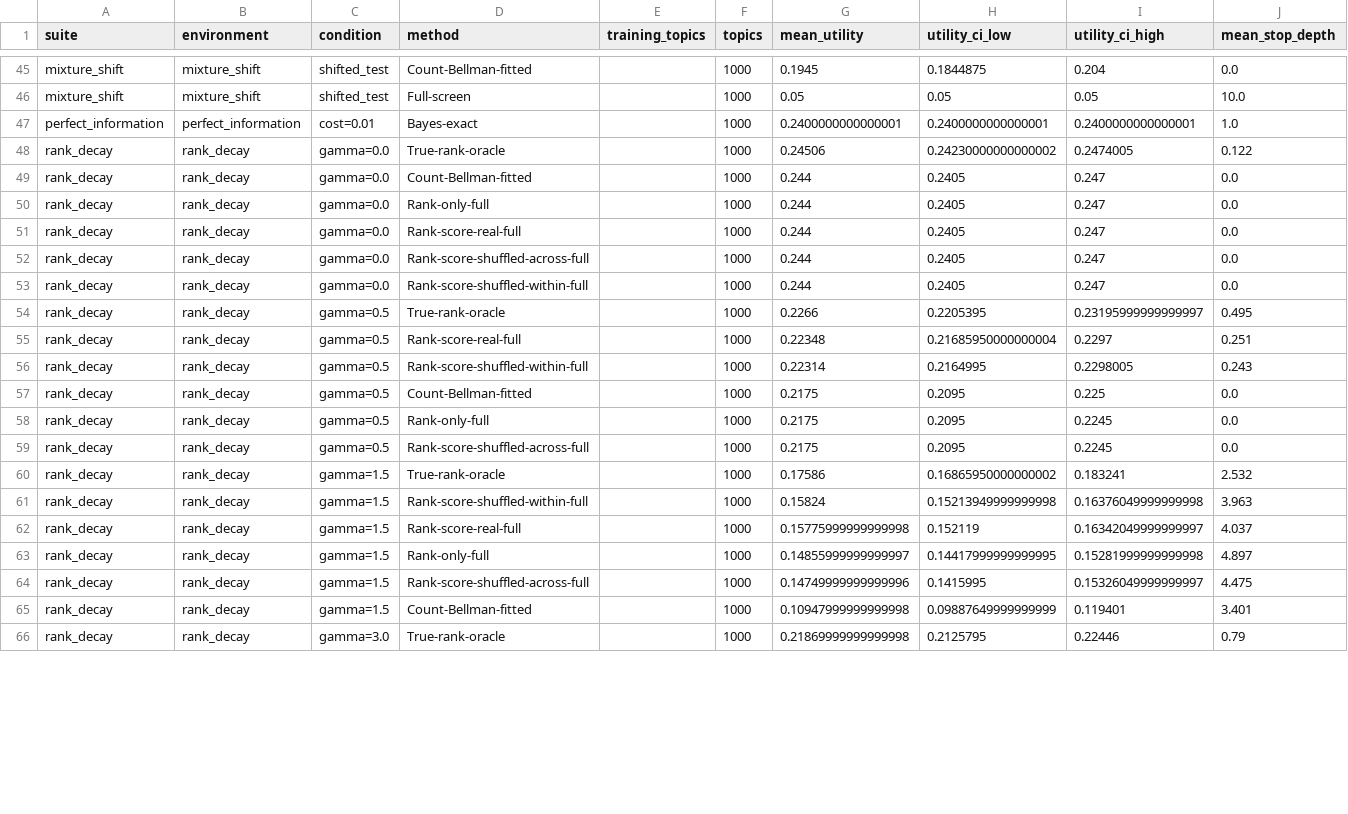
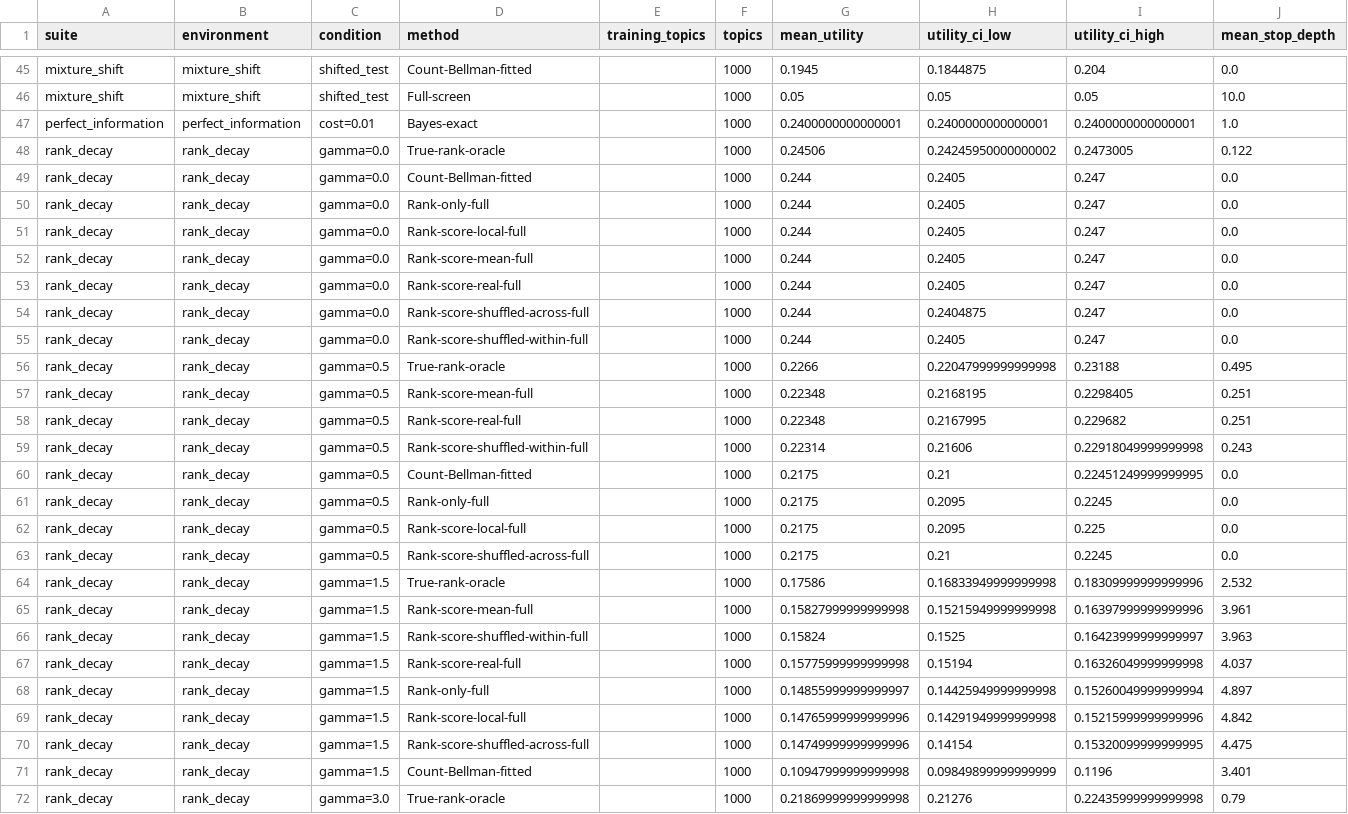
Before and after one commit to afletcher53/GFlowStop, a CSV file: results/toys/utility_summary.csv, drawn as a sheet; only a part is shown, gaps mark what is left out; the diff covers the shown part only.

```diff
--- a/results/toys/utility_summary.csv
+++ b/results/toys/utility_summary.csv
@@ -47,20 +47,26 @@ mixture_shift,mixture_shift,shifted_test,Full-screen,,1000,0.05,0.05,0.05,10.0
 perfect_information,perfect_information,cost=0.01,Bayes-exact,,1000,0.2400000000000001,0.2400000000000001,0.2400000000000001,1.0
-rank_decay,rank_decay,gamma=0.0,True-rank-oracle,,1000,0.24506,0.24230000000000002,0.2474005,0.122
+rank_decay,rank_decay,gamma=0.0,True-rank-oracle,,1000,0.24506,0.24245950000000002,0.2473005,0.122
 rank_decay,rank_decay,gamma=0.0,Count-Bellman-fitted,,1000,0.244,0.2405,0.247,0.0
 rank_decay,rank_decay,gamma=0.0,Rank-only-full,,1000,0.244,0.2405,0.247,0.0
+rank_decay,rank_decay,gamma=0.0,Rank-score-local-full,,1000,0.244,0.2405,0.247,0.0
+rank_decay,rank_decay,gamma=0.0,Rank-score-mean-full,,1000,0.244,0.2405,0.247,0.0
 rank_decay,rank_decay,gamma=0.0,Rank-score-real-full,,1000,0.244,0.2405,0.247,0.0
-rank_decay,rank_decay,gamma=0.0,Rank-score-shuffled-across-full,,1000,0.244,0.2405,0.247,0.0
+rank_decay,rank_decay,gamma=0.0,Rank-score-shuffled-across-full,,1000,0.244,0.2404875,0.247,0.0
 rank_decay,rank_decay,gamma=0.0,Rank-score-shuffled-within-full,,1000,0.244,0.2405,0.247,0.0
-rank_decay,rank_decay,gamma=0.5,True-rank-oracle,,1000,0.2266,0.2205395,0.23195999999999997,0.495
-rank_decay,rank_decay,gamma=0.5,Rank-score-real-full,,1000,0.22348,0.21685950000000004,0.2297,0.251
-rank_decay,rank_decay,gamma=0.5,Rank-score-shuffled-within-full,,1000,0.22314,0.2164995,0.2298005,0.243
-rank_decay,rank_decay,gamma=0.5,Count-Bellman-fitted,,1000,0.2175,0.2095,0.225,0.0
+rank_decay,rank_decay,gamma=0.5,True-rank-oracle,,1000,0.2266,0.22047999999999998,0.23188,0.495
+rank_decay,rank_decay,gamma=0.5,Rank-score-mean-full,,1000,0.22348,0.2168195,0.2298405,0.251
+rank_decay,rank_decay,gamma=0.5,Rank-score-real-full,,1000,0.22348,0.2167995,0.229682,0.251
+rank_decay,rank_decay,gamma=0.5,Rank-score-shuffled-within-full,,1000,0.22314,0.21606,0.22918049999999998,0.243
+rank_decay,rank_decay,gamma=0.5,Count-Bellman-fitted,,1000,0.2175,0.21,0.22451249999999995,0.0
 rank_decay,rank_decay,gamma=0.5,Rank-only-full,,1000,0.2175,0.2095,0.2245,0.0
-rank_decay,rank_decay,gamma=0.5,Rank-score-shuffled-across-full,,1000,0.2175,0.2095,0.2245,0.0
-rank_decay,rank_decay,gamma=1.5,True-rank-oracle,,1000,0.17586,0.16865950000000002,0.183241,2.532
-rank_decay,rank_decay,gamma=1.5,Rank-score-shuffled-within-full,,1000,0.15824,0.15213949999999998,0.16376049999999998,3.963
-rank_decay,rank_decay,gamma=1.5,Rank-score-real-full,,1000,0.15775999999999998,0.152119,0.16342049999999997,4.037
-rank_decay,rank_decay,gamma=1.5,Rank-only-full,,1000,0.14855999999999997,0.14417999999999995,0.15281999999999998,4.897
-rank_decay,rank_decay,gamma=1.5,Rank-score-shuffled-across-full,,1000,0.14749999999999996,0.1415995,0.15326049999999997,4.475
-rank_decay,rank_decay,gamma=1.5,Count-Bellman-fitted,,1000,0.10947999999999998,0.09887649999999999,0.119401,3.401
-rank_decay,rank_decay,gamma=3.0,True-rank-oracle,,1000,0.21869999999999998,0.2125795,0.22446,0.79
+rank_decay,rank_decay,gamma=0.5,Rank-score-local-full,,1000,0.2175,0.2095,0.225,0.0
+rank_decay,rank_decay,gamma=0.5,Rank-score-shuffled-across-full,,1000,0.2175,0.21,0.2245,0.0
+rank_decay,rank_decay,gamma=1.5,True-rank-oracle,,1000,0.17586,0.16833949999999998,0.18309999999999996,2.532
+rank_decay,rank_decay,gamma=1.5,Rank-score-mean-full,,1000,0.15827999999999998,0.15215949999999998,0.16397999999999996,3.961
+rank_decay,rank_decay,gamma=1.5,Rank-score-shuffled-within-full,,1000,0.15824,0.1525,0.16423999999999997,3.963
+rank_decay,rank_decay,gamma=1.5,Rank-score-real-full,,1000,0.15775999999999998,0.15194,0.16326049999999998,4.037
+rank_decay,rank_decay,gamma=1.5,Rank-only-full,,1000,0.14855999999999997,0.14425949999999998,0.15260049999999994,4.897
+rank_decay,rank_decay,gamma=1.5,Rank-score-local-full,,1000,0.14765999999999996,0.14291949999999998,0.15215999999999996,4.842
+rank_decay,rank_decay,gamma=1.5,Rank-score-shuffled-across-full,,1000,0.14749999999999996,0.14154,0.15320099999999995,4.475
+rank_decay,rank_decay,gamma=1.5,Count-Bellman-fitted,,1000,0.10947999999999998,0.09849899999999999,0.1196,3.401
+rank_decay,rank_decay,gamma=3.0,True-rank-oracle,,1000,0.21869999999999998,0.21276,0.22435999999999998,0.79
```
Also changed, not shown: 2 added rows and 9 edited cells elsewhere in this file, results/toys/calibration.csv, 4 other files.
